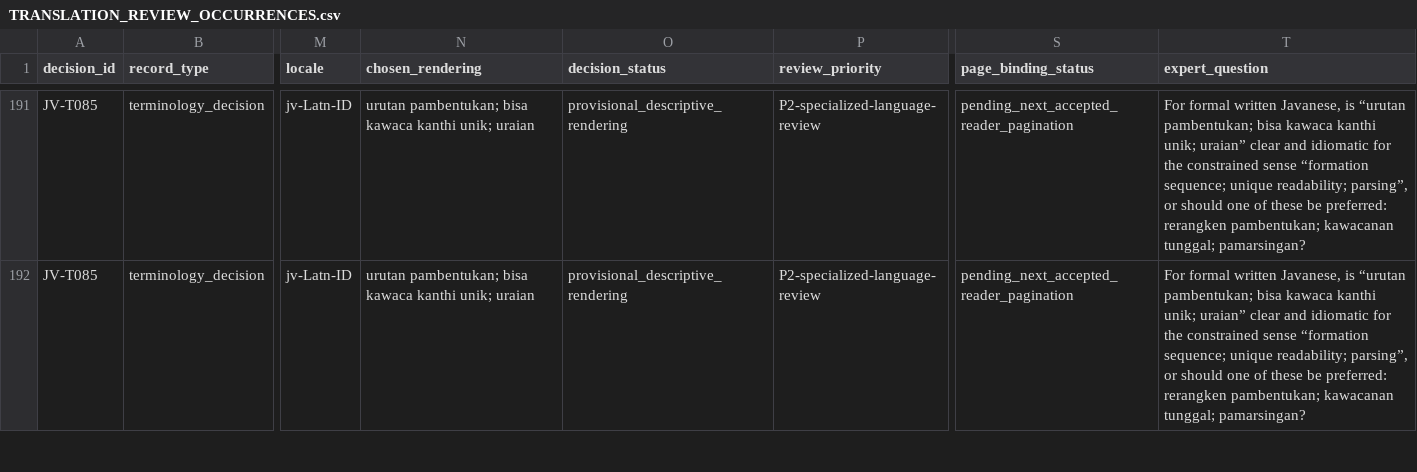
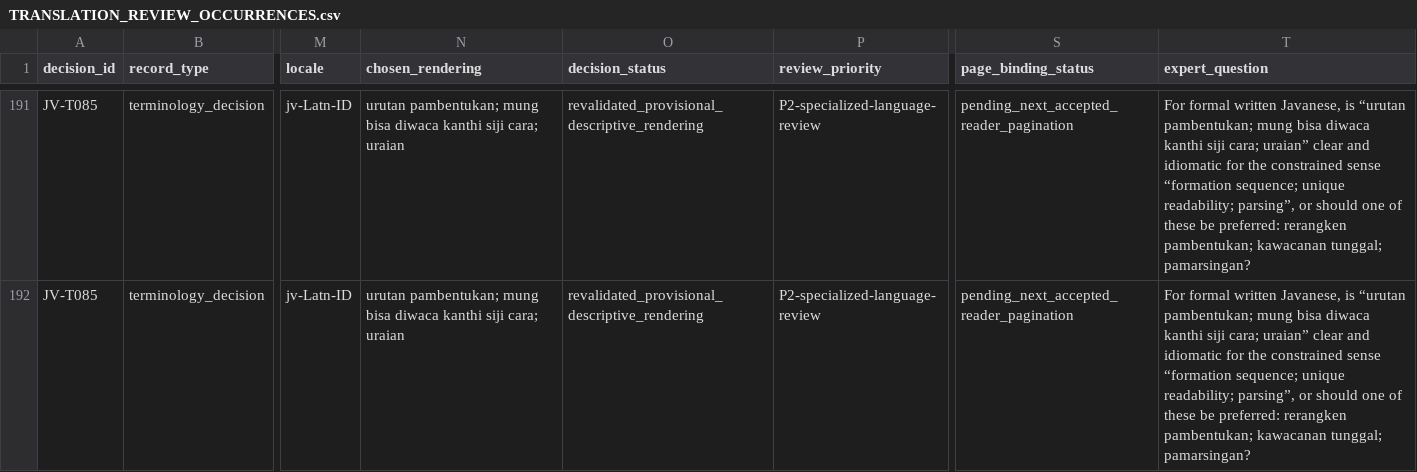
Before and after one commit to KokunoYumeto/OpenLogic-jv-Latn-ID, a CSV file: evidence/TRANSLATION_REVIEW_OCCURRENCES.csv, drawn as a sheet; only a part is shown, gaps mark what is left out; the diff covers the shown part only; the diff names each change by its address in the sheet, - before the commit and + after, or states it on an @@ line.

```diff
--- a/evidence/TRANSLATION_REVIEW_OCCURRENCES.csv
+++ b/evidence/TRANSLATION_REVIEW_OCCURRENCES.csv
-N191:N192 (chosen_rendering): urutan pambentukan; bisa kawaca kanthi unik; uraian
+N191:N192 (chosen_rendering): urutan pambentukan; mung bisa diwaca kanthi siji cara; uraian
-O191:O192 (decision_status): provisional_descriptive_rendering
+O191:O192 (decision_status): revalidated_provisional_descriptive_rendering
-T191:T192 (expert_question): …“urutan pambentukan; bisa kawaca kanthi unik; uraian” clear…
+T191:T192 (expert_question): …“urutan pambentukan; mung bisa diwaca kanthi siji cara; uraian” clear…
```
Also changed, not shown: 1 added row and 62 edited cells elsewhere in this file, translation-decisions/DECISION_OCCURRENCES.csv, 30 other files.
